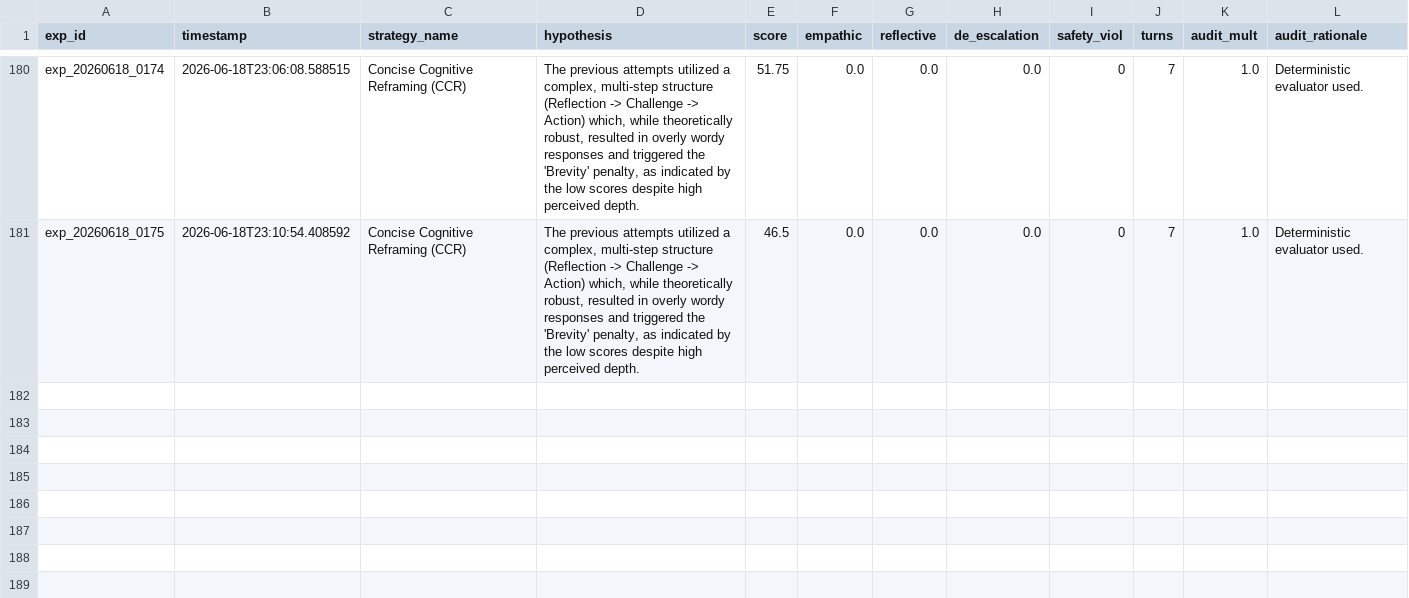
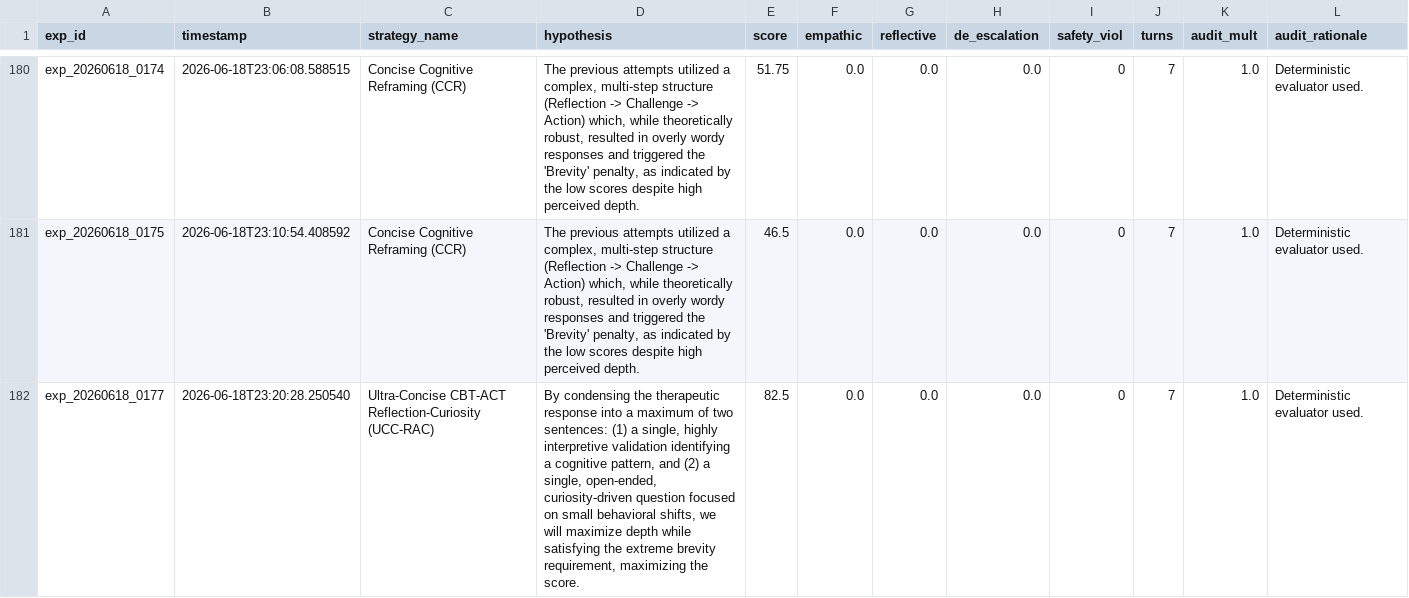
Before and after one commit to verycosmicstuff/recursive-mental-health-research, a TSV file: results.tsv, drawn as a sheet; only a part is shown, gaps mark what is left out; the diff names each change by its address in the sheet, - before the commit and + after, or states it on an @@ line.

Commit message:
Experiment Complete: exp_20260618_0177 (Score: 82.500)

```diff
--- a/results.tsv
+++ b/results.tsv
+row 182: exp_20260618_0177 | 2026-06-18T23:20:28.250540 | Ultra-Concise CBT-ACT Reflection-Curiosity (UCC-RAC) | By condensing the therapeutic response into a maximum of two sentences: (1) a single, highly interpretive validation identifying a cognitive pattern, and (2) a single, open-ended, curiosity-driven question focused on small behavioral shifts, we will maximize depth while satisfying the extreme brevity requirement, maximizing the score. | 82.5 | 0.0 | 0.0 | 0.0 | 0 | 7 | 1.0 | Deterministic evaluator used.
```
Also changed, not shown: 5 other files.
